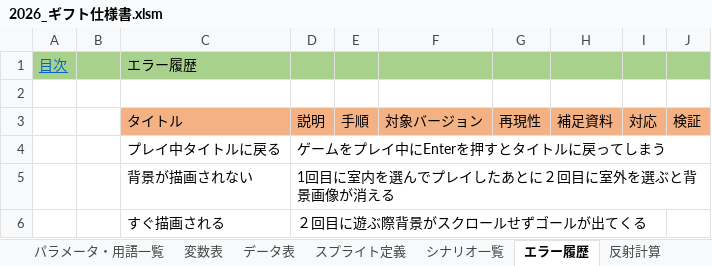
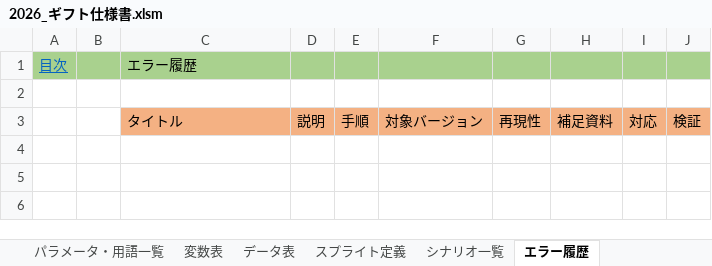
Before and after one commit to nago-75-0522/gift, an Excel workbook: ドキュメント/2026_ギフト仕様書.xlsm, sheet エラー履歴, drawn as a sheet; values as stored, in another font and other column widths than the file's, no borders; the diff names each change by its address in the sheet, - before the commit and + after, or states it on an @@ line.

```diff
--- a/ドキュメント/2026_ギフト仕様書.xlsm (sheet エラー履歴)
+++ b/ドキュメント/2026_ギフト仕様書.xlsm (sheet エラー履歴)
-sheet tab: 反射計算
-row 4:  |  | プレイ中タイトルに戻る | ゲームをプレイ中にEnterを押すとタイトルに戻ってしまう
-row 5:  |  | 背景が描画されない | 1回目に室内を選んでプレイしたあとに２回目に室外を選ぶと背景画像が消える
-row 6:  |  | すぐ描画される | ２回目に遊ぶ際背景がスクロールせずゴールが出てくる
```
Also changed, not shown: sheet グラフィック一覧, sheet 画面一覧, sheet ゲームメインフロー, sheet シナリオ一覧, other sheet tabs, charts or pictures.
